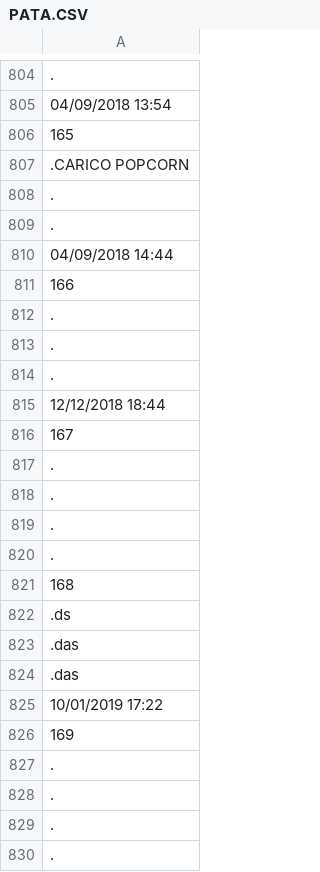
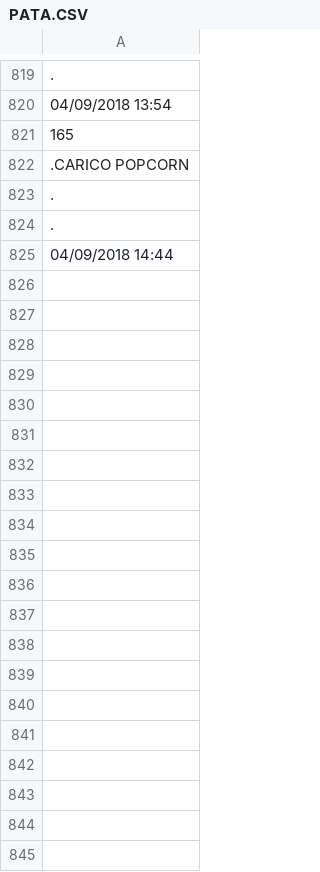
Before and after one commit to davidepiona/DATIsync, a CSV file: PATA.CSV, drawn as a sheet; only a part is shown, gaps mark what is left out; removed rows and columns are numbered as before the commit, all else as after; the diff covers the shown part only; the diff names each change by its address in the sheet, - before the commit and + after, or states it on an @@ line.

```diff
--- a/PATA.CSV
+++ b/PATA.CSV
-row 811: 166
-row 812: .
+row 453: .
-row 813: .
+row 469: .
-row 814: .
+row 493: .
-row 815: 12/12/2018 18:44
-row 816: 167
-row 817: .
+row 494: .
-row 818: .
+row 678: .
-row 819: .
-row 820: .
-row 821: 168
-row 822: .ds
-row 823: .das
-row 824: .das
-row 825: 10/01/2019 17:22
-row 826: 169
-row 827: .
-row 828: .
-row 829: .
-row 830: .
```
Also changed, not shown: 11 added rows, 71 removed rows and 11 edited cells elsewhere in this file, PATAdate.csv.
